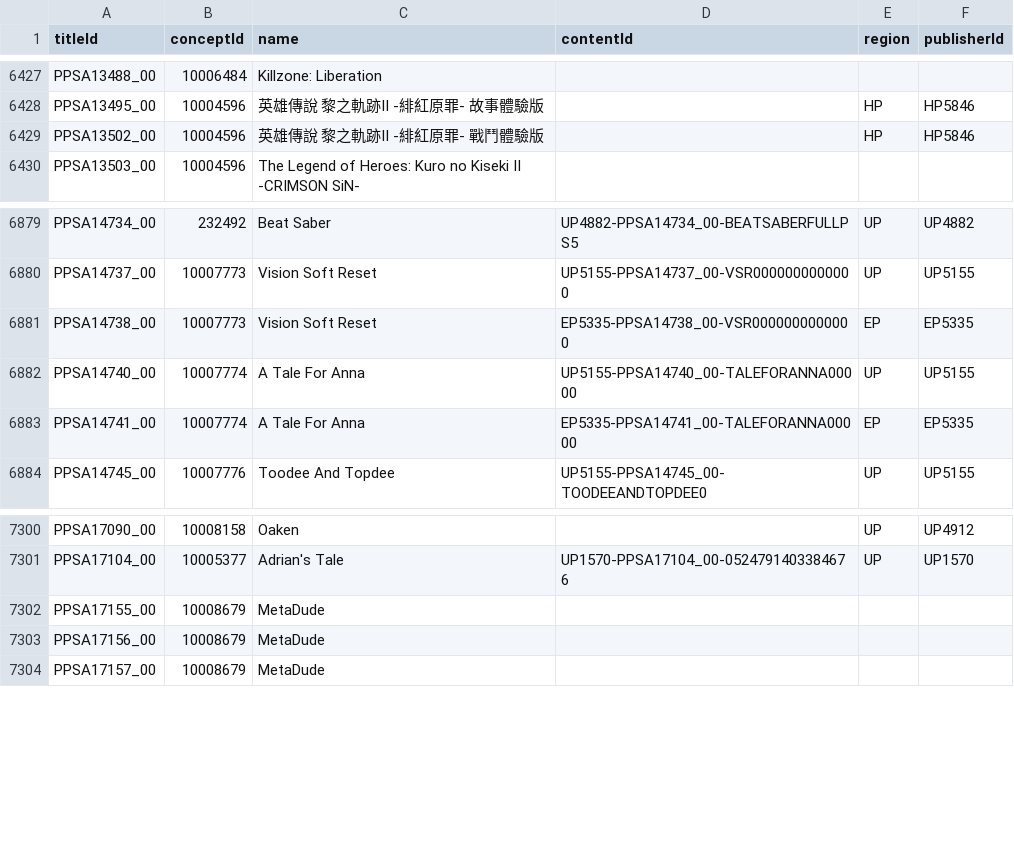
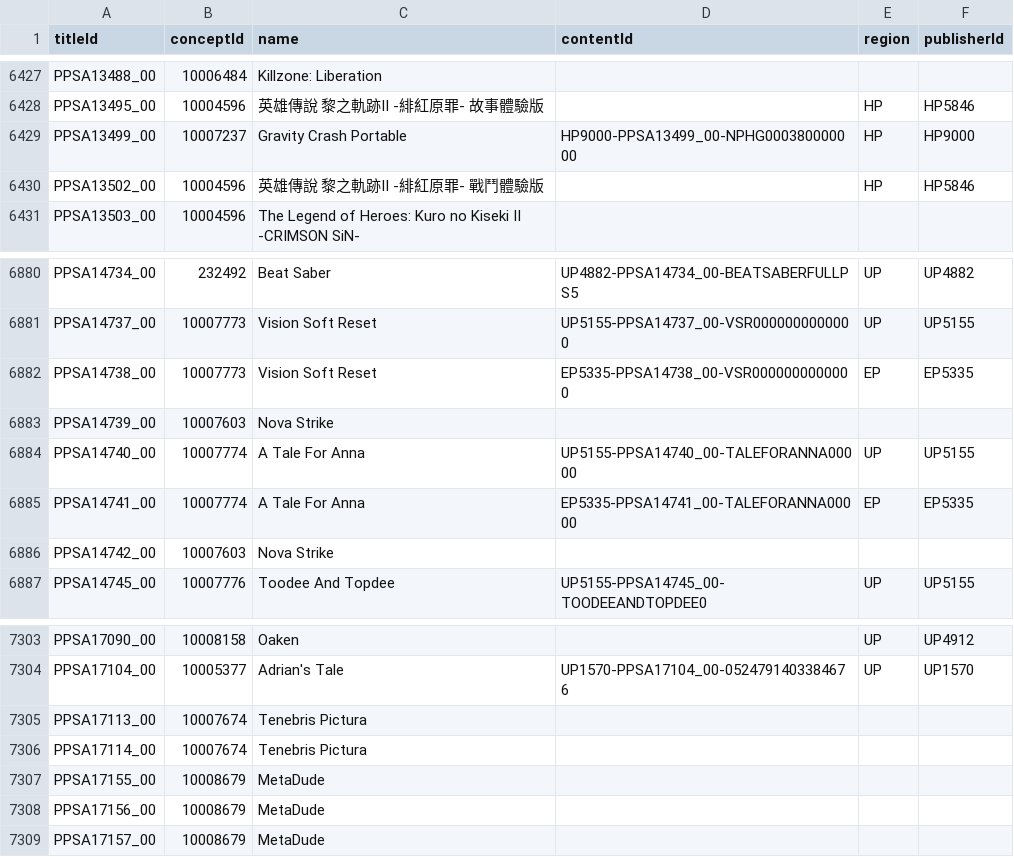
Before and after one commit to andshrew/PlayStation-Titles, a TSV file: PS5_Titles.tsv, drawn as a sheet; only a part is shown, gaps mark what is left out.

Commit message:
Refreshed title data

```diff
--- a/PS5_Titles.tsv
+++ b/PS5_Titles.tsv
@@ -6428,2 +6428,3 @@ PPSA13488_00	10006484	Killzone: Liberation
 PPSA13495_00	10004596	英雄傳說 黎之軌跡Ⅱ -緋紅原罪- 故事體驗版		HP	HP5846
+PPSA13499_00	10007237	Gravity Crash Portable	HP9000-PPSA13499_00-NPHG000380000000	HP	HP9000
 PPSA13502_00	10004596	英雄傳說 黎之軌跡Ⅱ -緋紅原罪- 戰鬥體驗版		HP	HP5846
@@ -6881,4 +6882,6 @@ PPSA14737_00	10007773	Vision Soft Reset	UP5155-PPSA14737_00-VSR0000000000000	UP
 PPSA14738_00	10007773	Vision Soft Reset	EP5335-PPSA14738_00-VSR0000000000000	EP	EP5335
+PPSA14739_00	10007603	Nova Strike			
 PPSA14740_00	10007774	A Tale For Anna	UP5155-PPSA14740_00-TALEFORANNA00000	UP	UP5155
 PPSA14741_00	10007774	A Tale For Anna	EP5335-PPSA14741_00-TALEFORANNA00000	EP	EP5335
+PPSA14742_00	10007603	Nova Strike			
 PPSA14745_00	10007776	Toodee And Topdee	UP5155-PPSA14745_00-TOODEEANDTOPDEE0	UP	UP5155
@@ -7301,2 +7304,4 @@ PPSA17090_00	10008158	Oaken		UP	UP4912
 PPSA17104_00	10005377	Adrian's Tale	UP1570-PPSA17104_00-0524791403384676	UP	UP1570
+PPSA17113_00	10007674	Tenebris Pictura			
+PPSA17114_00	10007674	Tenebris Pictura			
 PPSA17155_00	10008679	MetaDude			
```
Also changed, not shown: PS5_Titles_by_Concept.tsv, PS5_Titles_by_Name.tsv, 20 other files.
